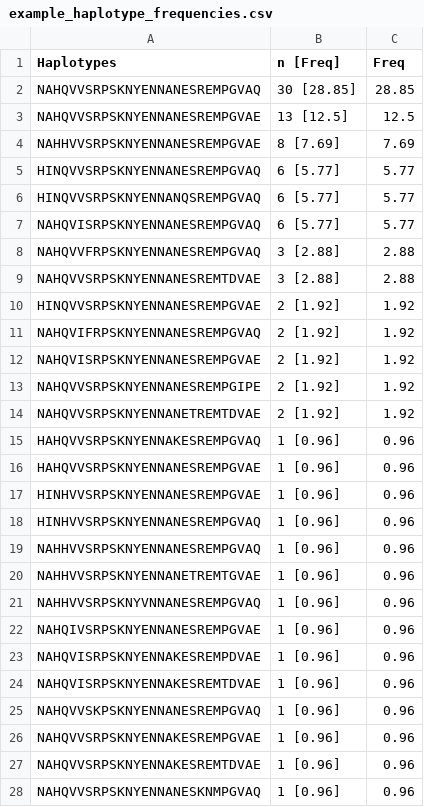
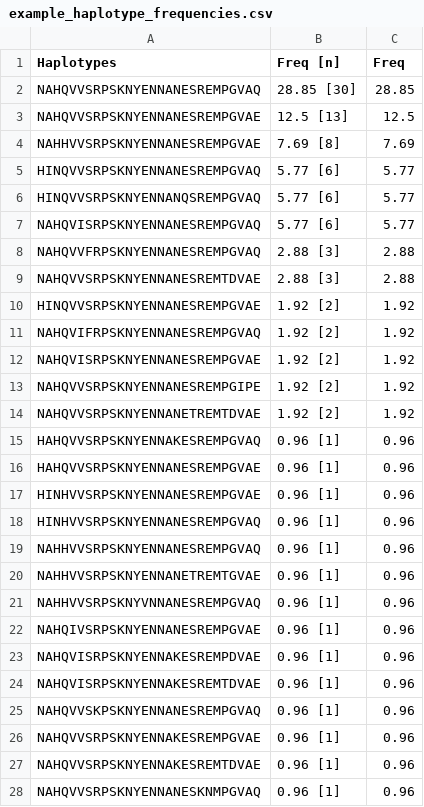
Before and after one commit to kevin-wamae/HaploFreqPipe, a CSV file: 04_data_output/example_haplotype_frequencies.csv, drawn as a sheet; only a part is shown; the diff covers the shown part only.

```diff
--- a/04_data_output/example_haplotype_frequencies.csv
+++ b/04_data_output/example_haplotype_frequencies.csv
@@ -1,28 +1,28 @@
-Haplotypes,n [Freq],Freq
-NAHQVVSRPSKNYENNANESREMPGVAQ,30 [28.85],28.85
-NAHQVVSRPSKNYENNANESREMPGVAE,13 [12.5],12.5
-NAHHVVSRPSKNYENNANESREMPGVAE,8 [7.69],7.69
-HINQVVSRPSKNYENNANESREMPGVAQ,6 [5.77],5.77
-HINQVVSRPSKNYENNANQSREMPGVAQ,6 [5.77],5.77
-NAHQVISRPSKNYENNANESREMPGVAQ,6 [5.77],5.77
-NAHQVVFRPSKNYENNANESREMPGVAQ,3 [2.88],2.88
-NAHQVVSRPSKNYENNANESREMTDVAE,3 [2.88],2.88
-HINQVVSRPSKNYENNANESREMPGVAE,2 [1.92],1.92
-NAHQVIFRPSKNYENNANESREMPGVAQ,2 [1.92],1.92
-NAHQVISRPSKNYENNANESREMPGVAE,2 [1.92],1.92
-NAHQVVSRPSKNYENNANESREMPGIPE,2 [1.92],1.92
-NAHQVVSRPSKNYENNANETREMTDVAE,2 [1.92],1.92
-HAHQVVSRPSKNYENNAKESREMPGVAQ,1 [0.96],0.96
-HAHQVVSRPSKNYENNANESREMPGVAE,1 [0.96],0.96
-HINHVVSRPSKNYENNANESREMPGVAE,1 [0.96],0.96
-HINHVVSRPSKNYENNANESREMPGVAQ,1 [0.96],0.96
-NAHHVVSRPSKNYENNANESREMPGVAQ,1 [0.96],0.96
-NAHHVVSRPSKNYENNANETREMTGVAE,1 [0.96],0.96
-NAHHVVSRPSKNYVNNANESREMPGVAQ,1 [0.96],0.96
-NAHQIVSRPSKNYENNANESREMPGVAE,1 [0.96],0.96
-NAHQVISRPSKNYENNAKESREMPDVAE,1 [0.96],0.96
-NAHQVISRPSKNYENNAKESREMTDVAE,1 [0.96],0.96
-NAHQVVSKPSKNYENNANESREMPGVAQ,1 [0.96],0.96
-NAHQVVSRPSKNYENNAKESREMPGVAE,1 [0.96],0.96
-NAHQVVSRPSKNYENNAKESREMTDVAE,1 [0.96],0.96
-NAHQVVSRPSKNYENNANESKNMPGVAQ,1 [0.96],0.96
+Haplotypes,Freq [n],Freq
+NAHQVVSRPSKNYENNANESREMPGVAQ,28.85 [30],28.85
+NAHQVVSRPSKNYENNANESREMPGVAE,12.5 [13],12.5
+NAHHVVSRPSKNYENNANESREMPGVAE,7.69 [8],7.69
+HINQVVSRPSKNYENNANESREMPGVAQ,5.77 [6],5.77
+HINQVVSRPSKNYENNANQSREMPGVAQ,5.77 [6],5.77
+NAHQVISRPSKNYENNANESREMPGVAQ,5.77 [6],5.77
+NAHQVVFRPSKNYENNANESREMPGVAQ,2.88 [3],2.88
+NAHQVVSRPSKNYENNANESREMTDVAE,2.88 [3],2.88
+HINQVVSRPSKNYENNANESREMPGVAE,1.92 [2],1.92
+NAHQVIFRPSKNYENNANESREMPGVAQ,1.92 [2],1.92
+NAHQVISRPSKNYENNANESREMPGVAE,1.92 [2],1.92
+NAHQVVSRPSKNYENNANESREMPGIPE,1.92 [2],1.92
+NAHQVVSRPSKNYENNANETREMTDVAE,1.92 [2],1.92
+HAHQVVSRPSKNYENNAKESREMPGVAQ,0.96 [1],0.96
+HAHQVVSRPSKNYENNANESREMPGVAE,0.96 [1],0.96
+HINHVVSRPSKNYENNANESREMPGVAE,0.96 [1],0.96
+HINHVVSRPSKNYENNANESREMPGVAQ,0.96 [1],0.96
+NAHHVVSRPSKNYENNANESREMPGVAQ,0.96 [1],0.96
+NAHHVVSRPSKNYENNANETREMTGVAE,0.96 [1],0.96
+NAHHVVSRPSKNYVNNANESREMPGVAQ,0.96 [1],0.96
+NAHQIVSRPSKNYENNANESREMPGVAE,0.96 [1],0.96
+NAHQVISRPSKNYENNAKESREMPDVAE,0.96 [1],0.96
+NAHQVISRPSKNYENNAKESREMTDVAE,0.96 [1],0.96
+NAHQVVSKPSKNYENNANESREMPGVAQ,0.96 [1],0.96
+NAHQVVSRPSKNYENNAKESREMPGVAE,0.96 [1],0.96
+NAHQVVSRPSKNYENNAKESREMTDVAE,0.96 [1],0.96
+NAHQVVSRPSKNYENNANESKNMPGVAQ,0.96 [1],0.96
```
Also changed, not shown: 5 edited cells elsewhere in this file, 2 other files.
